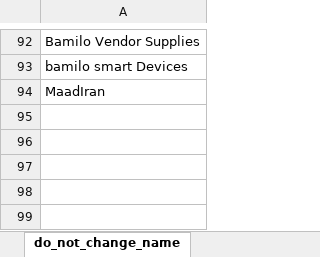
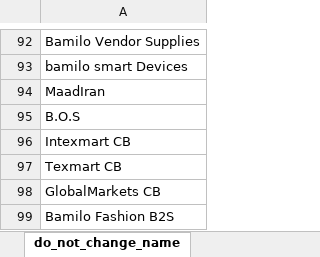
Before and after one commit to tbeaudouin05/booking_app, an Excel workbook: 2_input/retail_seller.xlsm, sheet do_not_change_name, drawn as a sheet; only a part is shown, gaps mark what is left out; values as stored, in another font and other column widths than the file's, no borders; the diff names each change by its address in the sheet, - before the commit and + after, or states it on an @@ line.

```diff
--- a/2_input/retail_seller.xlsm (sheet do_not_change_name)
+++ b/2_input/retail_seller.xlsm (sheet do_not_change_name)
+row 95: B.O.S
+row 96: Intexmart CB
+row 97: Texmart CB
+row 98: GlobalMarkets CB
+row 99: Bamilo Fashion B2S
```
Also changed, not shown: 2_input/benef_code_map.xlsm, 2_input/item_price_commission_format/ipc_ipt_commission_format.xlsm, 12 other files.
